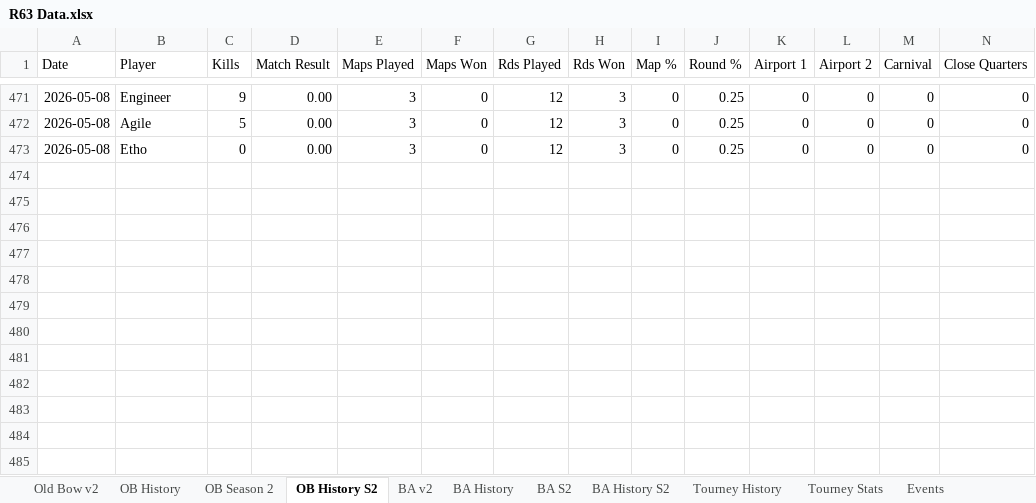
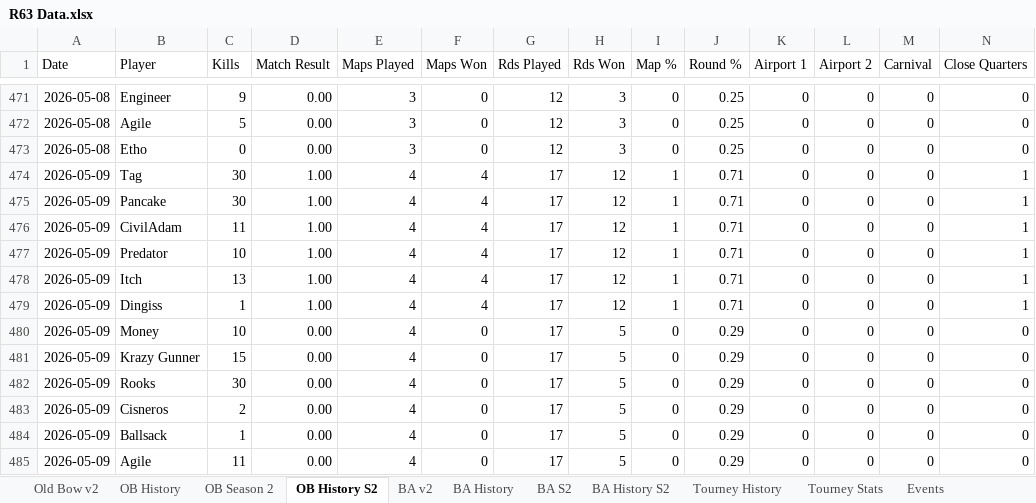
Before and after one commit to brettjmiller8-cpu/r63-stats, an Excel workbook: R63 Data.xlsx, sheet OB History S2, drawn as a sheet; only a part is shown, gaps mark what is left out; values as stored, in another font and other column widths than the file's, no borders; rows hold the shown columns only; the diff names each change by its address in the sheet, - before the commit and + after, or states it on an @@ line.

```diff
--- a/R63 Data.xlsx (sheet OB History S2)
+++ b/R63 Data.xlsx (sheet OB History S2)
+row 474: 2026-05-09 | Tag | 30 | 1.00 | 4 | 4 | 17 | 12 | 1 | 0.71 | 0 | 0 | 0 | 1
+row 475: 2026-05-09 | Pancake | 30 | 1.00 | 4 | 4 | 17 | 12 | 1 | 0.71 | 0 | 0 | 0 | 1
+row 476: 2026-05-09 | CivilAdam | 11 | 1.00 | 4 | 4 | 17 | 12 | 1 | 0.71 | 0 | 0 | 0 | 1
+row 477: 2026-05-09 | Predator | 10 | 1.00 | 4 | 4 | 17 | 12 | 1 | 0.71 | 0 | 0 | 0 | 1
+row 478: 2026-05-09 | Itch | 13 | 1.00 | 4 | 4 | 17 | 12 | 1 | 0.71 | 0 | 0 | 0 | 1
+row 479: 2026-05-09 | Dingiss | 1 | 1.00 | 4 | 4 | 17 | 12 | 1 | 0.71 | 0 | 0 | 0 | 1
+row 480: 2026-05-09 | Money | 10 | 0.00 | 4 | 0 | 17 | 5 | 0 | 0.29 | 0 | 0 | 0 | 0
+row 481: 2026-05-09 | Krazy Gunner | 15 | 0.00 | 4 | 0 | 17 | 5 | 0 | 0.29 | 0 | 0 | 0 | 0
+row 482: 2026-05-09 | Rooks | 30 | 0.00 | 4 | 0 | 17 | 5 | 0 | 0.29 | 0 | 0 | 0 | 0
+row 483: 2026-05-09 | Cisneros | 2 | 0.00 | 4 | 0 | 17 | 5 | 0 | 0.29 | 0 | 0 | 0 | 0
+row 484: 2026-05-09 | Ballsack | 1 | 0.00 | 4 | 0 | 17 | 5 | 0 | 0.29 | 0 | 0 | 0 | 0
+row 485: 2026-05-09 | Agile | 11 | 0.00 | 4 | 0 | 17 | 5 | 0 | 0.29 | 0 | 0 | 0 | 0
```
Also changed, not shown: sheet BA History S2, sheet BA History, sheet OB History, sheet BA S2, sheet BA v2, sheet OB Season 2, 1 more sheet, formulas that keep their value.
